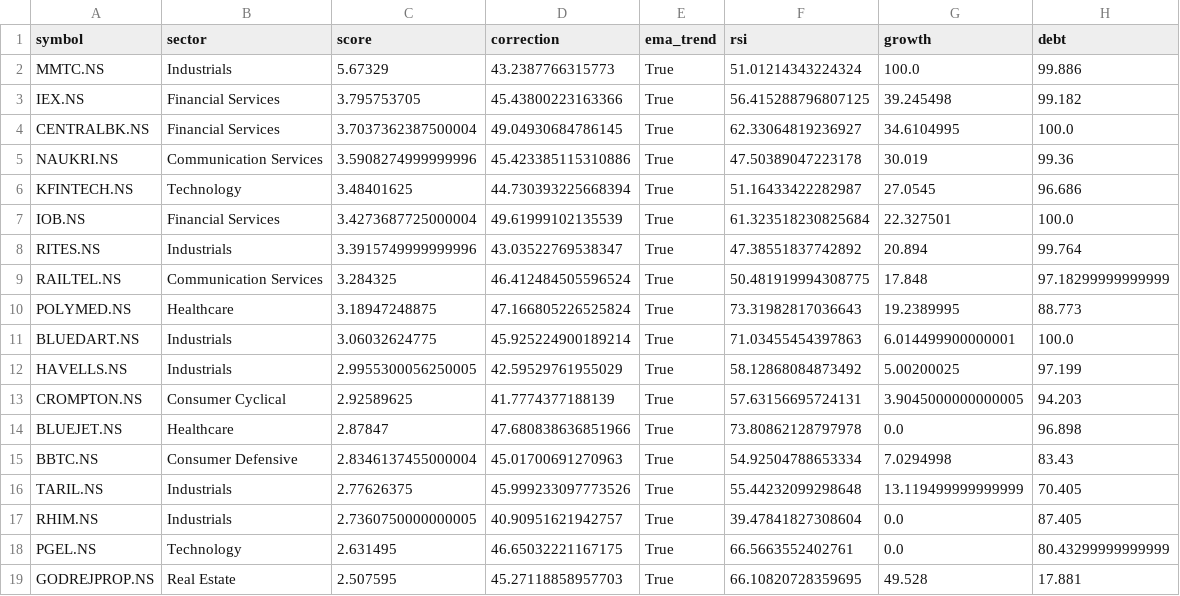
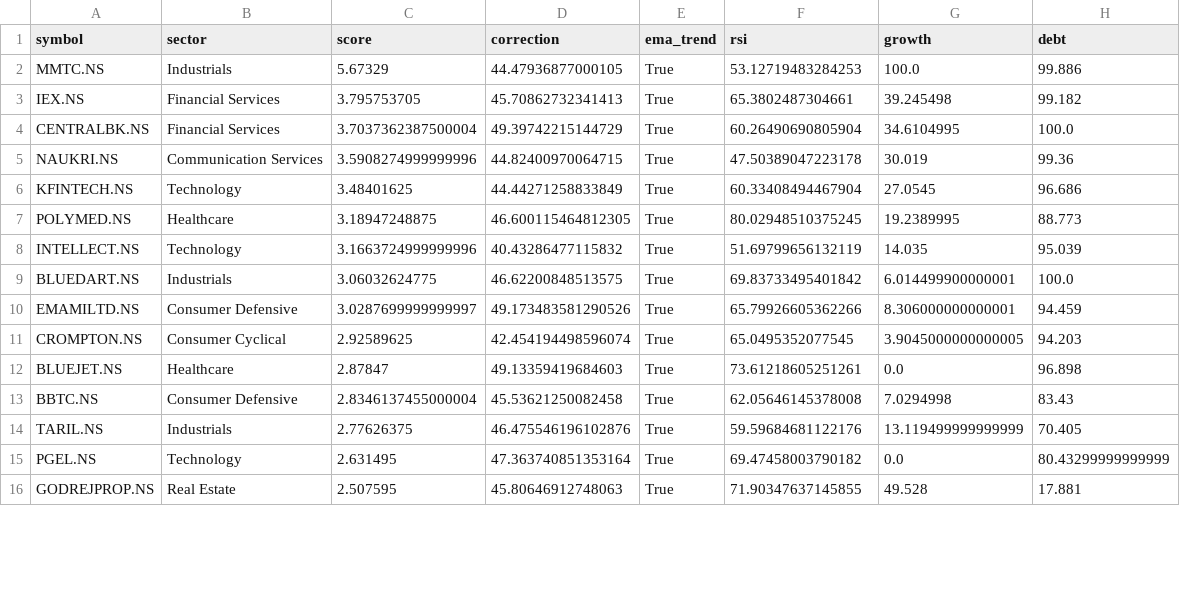
Before and after one commit to ushaalok1973-beep/value-rotation-scanner, a CSV file: rotation_candidates.csv, drawn as a sheet; only a part is shown; the diff covers the shown part only.

```diff
--- a/rotation_candidates.csv
+++ b/rotation_candidates.csv
@@ -1,19 +1,16 @@
 symbol,sector,score,correction,ema_trend,rsi,growth,debt
-MMTC.NS,Industrials,5.67329,43.2387766315773,True,51.01214343224324,100.0,99.886
-IEX.NS,Financial Services,3.795753705,45.43800223163366,True,56.415288796807125,39.245498,99.182
-CENTRALBK.NS,Financial Services,3.7037362387500004,49.04930684786145,True,62.33064819236927,34.6104995,100.0
-NAUKRI.NS,Communication Services,3.5908274999999996,45.423385115310886,True,47.50389047223178,30.019,99.36
-KFINTECH.NS,Technology,3.48401625,44.730393225668394,True,51.16433422282987,27.0545,96.686
-IOB.NS,Financial Services,3.4273687725000004,49.61999102135539,True,61.323518230825684,22.327501,100.0
-RITES.NS,Industrials,3.3915749999999996,43.03522769538347,True,47.38551837742892,20.894,99.764
-RAILTEL.NS,Communication Services,3.284325,46.412484505596524,True,50.481919994308775,17.848,97.18299999999999
-POLYMED.NS,Healthcare,3.18947248875,47.166805226525824,True,73.31982817036643,19.2389995,88.773
-BLUEDART.NS,Industrials,3.06032624775,45.925224900189214,True,71.03455454397863,6.014499900000001,100.0
-HAVELLS.NS,Industrials,2.9955300056250005,42.59529761955029,True,58.12868084873492,5.00200025,97.199
-CROMPTON.NS,Consumer Cyclical,2.92589625,41.7774377188139,True,57.63156695724131,3.9045000000000005,94.203
-BLUEJET.NS,Healthcare,2.87847,47.680838636851966,True,73.80862128797978,0.0,96.898
-BBTC.NS,Consumer Defensive,2.8346137455000004,45.01700691270963,True,54.92504788653334,7.0294998,83.43
-TARIL.NS,Industrials,2.77626375,45.999233097773526,True,55.44232099298648,13.119499999999999,70.405
-RHIM.NS,Industrials,2.7360750000000005,40.90951621942757,True,39.47841827308604,0.0,87.405
-PGEL.NS,Technology,2.631495,46.65032221167175,True,66.5663552402761,0.0,80.43299999999999
-GODREJPROP.NS,Real Estate,2.507595,45.27118858957703,True,66.10820728359695,49.528,17.881
+MMTC.NS,Industrials,5.67329,44.47936877000105,True,53.12719483284253,100.0,99.886
+IEX.NS,Financial Services,3.795753705,45.70862732341413,True,65.3802487304661,39.245498,99.182
+CENTRALBK.NS,Financial Services,3.7037362387500004,49.39742215144729,True,60.26490690805904,34.6104995,100.0
+NAUKRI.NS,Communication Services,3.5908274999999996,44.82400970064715,True,47.50389047223178,30.019,99.36
+KFINTECH.NS,Technology,3.48401625,44.44271258833849,True,60.33408494467904,27.0545,96.686
+POLYMED.NS,Healthcare,3.18947248875,46.600115464812305,True,80.02948510375245,19.2389995,88.773
+INTELLECT.NS,Technology,3.1663724999999996,40.43286477115832,True,51.69799656132119,14.035,95.039
+BLUEDART.NS,Industrials,3.06032624775,46.62200848513575,True,69.83733495401842,6.014499900000001,100.0
+EMAMILTD.NS,Consumer Defensive,3.0287699999999997,49.173483581290526,True,65.79926605362266,8.306000000000001,94.459
+CROMPTON.NS,Consumer Cyclical,2.92589625,42.454194498596074,True,65.0495352077545,3.9045000000000005,94.203
+BLUEJET.NS,Healthcare,2.87847,49.13359419684603,True,73.61218605251261,0.0,96.898
+BBTC.NS,Consumer Defensive,2.8346137455000004,45.53621250082458,True,62.05646145378008,7.0294998,83.43
+TARIL.NS,Industrials,2.77626375,46.475546196102876,True,59.59684681122176,13.119499999999999,70.405
+PGEL.NS,Technology,2.631495,47.363740851353164,True,69.47458003790182,0.0,80.43299999999999
+GODREJPROP.NS,Real Estate,2.507595,45.80646912748063,True,71.90347637145855,49.528,17.881
```
Also changed, not shown: 1 added row, 3 removed rows and 14 edited cells elsewhere in this file.
